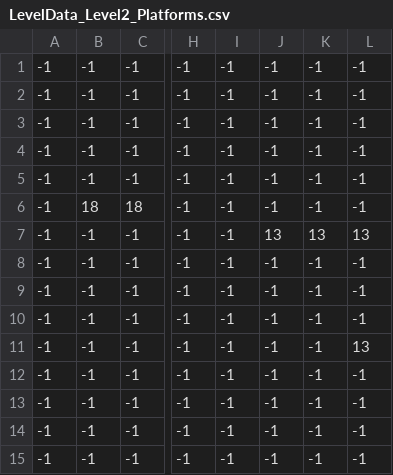
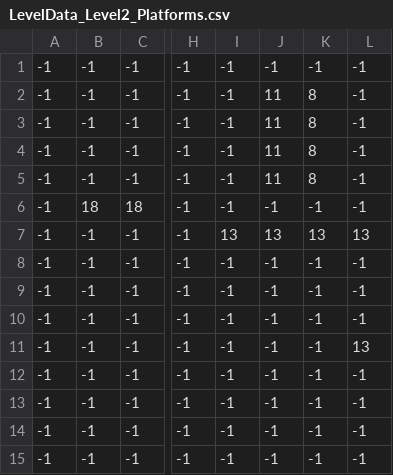
Before and after one commit to PaulBichler/Color-Jump, a CSV file: GD4SFMLGame22/LevelData/LevelData_Level2_Platforms.csv, drawn as a sheet; only a part is shown, gaps mark what is left out; the diff names each change by its address in the sheet, - before the commit and + after, or states it on an @@ line.

Commit message:
Balanced the Levels
- Decreased the jump force of the players to avoid exploits in the levels
- Had to adjust some of the levels for balancing reasons and to make sure it is possible to complete them with the new jump force.
- Some minor bug fixes

```diff
--- a/GD4SFMLGame22/LevelData/LevelData_Level2_Platforms.csv
+++ b/GD4SFMLGame22/LevelData/LevelData_Level2_Platforms.csv
-J2:J5: -1
+J2:J5: 11
-K2:K5: -1
+K2:K5: 8
-I7: -1
+I7: 13
@@ row 8 moved to row 10: -1 @@
```
Also changed, not shown: GD4SFMLGame22/LevelData/LevelData_Level4_Platforms.csv, GD4SFMLGame22/LevelData/LevelData_Level5_Background.csv, 14 other files.
